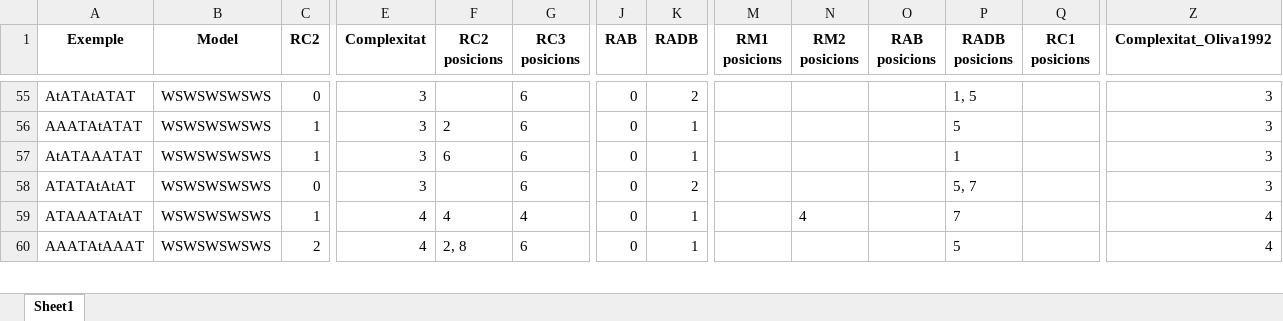
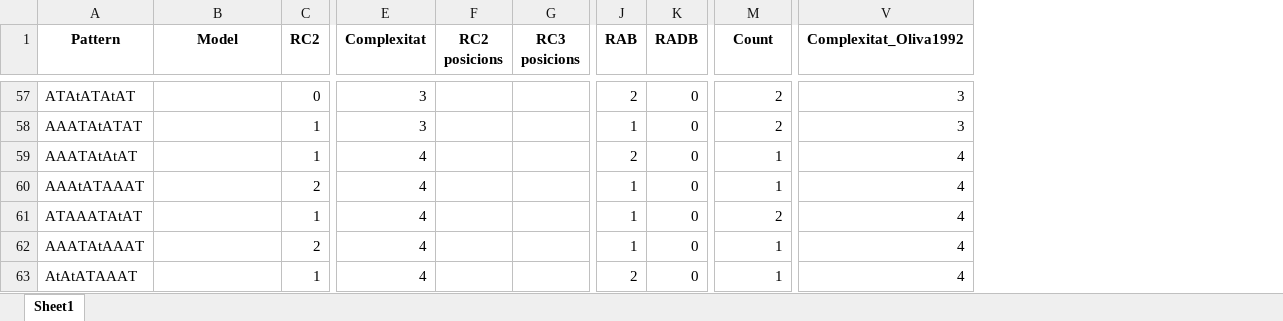
Before and after one commit to garaupere/decaGEN, an Excel workbook: tesi/merged_grammars.xlsx, sheet Sheet1, drawn as a sheet; only a part is shown, gaps mark what is left out; values as stored, in another font and other column widths than the file's, no borders; removed rows and columns are numbered as before the commit, all else as after; rows hold the shown columns only; the diff covers the shown part only; the diff names each change by its address in the sheet, - before the commit and + after, or states it on an @@ line.

Commit message:
Enhance pattern parsing and evaluation functions with new grouping logic and improved variable handling

```diff
--- a/tesi/merged_grammars.xlsx (sheet Sheet1)
+++ b/tesi/merged_grammars.xlsx (sheet Sheet1)
-column N (RM2 posicions), row 59: 4
-column O (RAB posicions), empty
-column P (RADB posicions), rows 55-57: 1, 5 | 5 | 1; rows 59-60: 7 | 5
-column Q (RC1 posicions), empty
-A1: Exemple
+A1: Pattern
-M1: RM1 posicions
+M1: Count
-A57 (Pattern): AtATAtATAT
+A57 (Pattern): ATAtATAtAT
-B57:B59 (Model): WSWSWSWSWS
+B57:B59 (Model): (empty)
-G57:G59 (RC3 posicions): 6
+G57:G59 (RC3 posicions): (empty)
-J57 (RAB): 0
+J57 (RAB): 2
-K57 (RADB): 2
+K57 (RADB): 0
-M57:M58 (Count): (empty)
+M57:M58 (Count): 2
-F58 (RC2 posicions): 2
+F58 (RC2 posicions): (empty)
-J58 (RAB): 0
+J58 (RAB): 1
-K58:K59 (RADB): 1
+K58:K59 (RADB): 0
-A59 (Pattern): AtATAAATAT
+A59 (Pattern): AAATAtAtAT
-E59 (Complexitat): 3
+E59 (Complexitat): 4
-F59 (RC2 posicions): 6
+F59 (RC2 posicions): (empty)
-J59 (RAB): 0
+J59 (RAB): 2
-M59 (Count): (empty)
+M59 (Count): 1
-V59 (Complexitat_Oliva1992): 3
+V59 (Complexitat_Oliva1992): 4
-row 58: ATATAtAtAT | WSWSWSWSWS | 0 | 3 |  | 6 | 0 | 2 |  |  |  | 5, 7 |  | 3
+row 60: AAAtATAAAT |  | 2 | 4 |  |  | 1 | 0 | 1 | 4
-B61:B62 (Model): WSWSWSWSWS
+B61:B62 (Model): (empty)
-F61 (RC2 posicions): 4
+F61 (RC2 posicions): (empty)
-G61 (RC3 posicions): 4
+G61 (RC3 posicions): (empty)
-J61:J62 (RAB): 0
+J61:J62 (RAB): 1
-K61:K62 (RADB): 1
+K61:K62 (RADB): 0
-M61 (Count): (empty)
+M61 (Count): 2
-F62 (RC2 posicions): 2, 8
+F62 (RC2 posicions): (empty)
-G62 (RC3 posicions): 6
+G62 (RC3 posicions): (empty)
-M62 (Count): (empty)
+M62 (Count): 1
+row 63: AtAtATAAAT |  | 1 | 4 |  |  | 2 | 0 | 1 | 4
```
Also changed, not shown: 18 added rows, 19 removed rows, 445 moved rows, 186 edited cells and cell formats elsewhere in this sheet, tesi/all_o1980.xlsx, tesi/all_o1992.xlsx, 4 other files.
